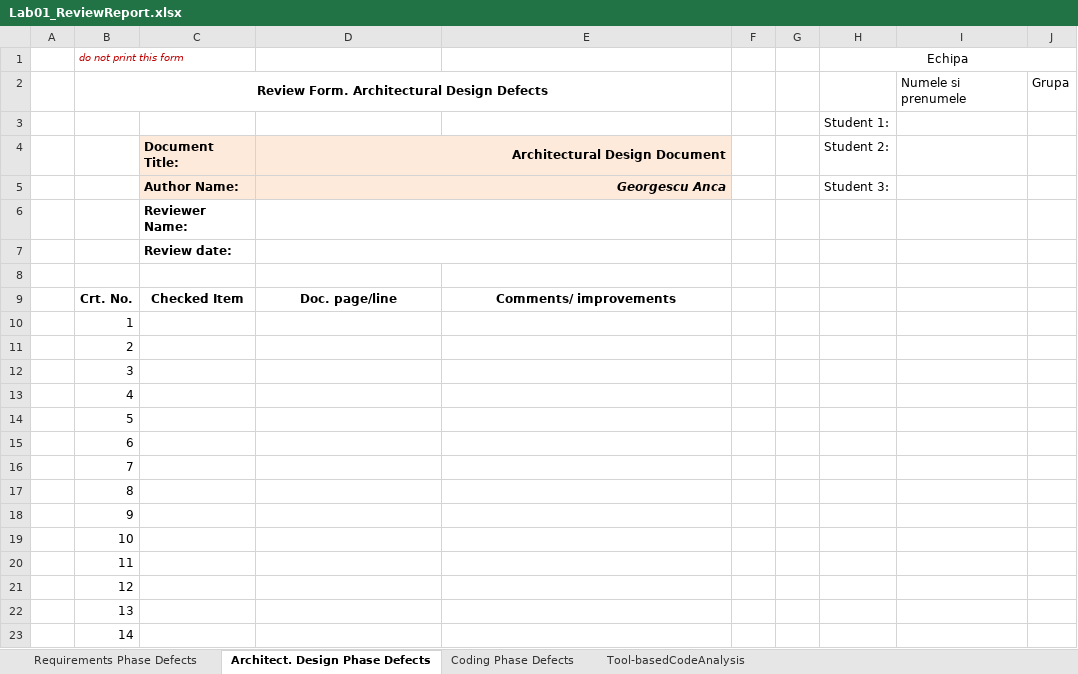
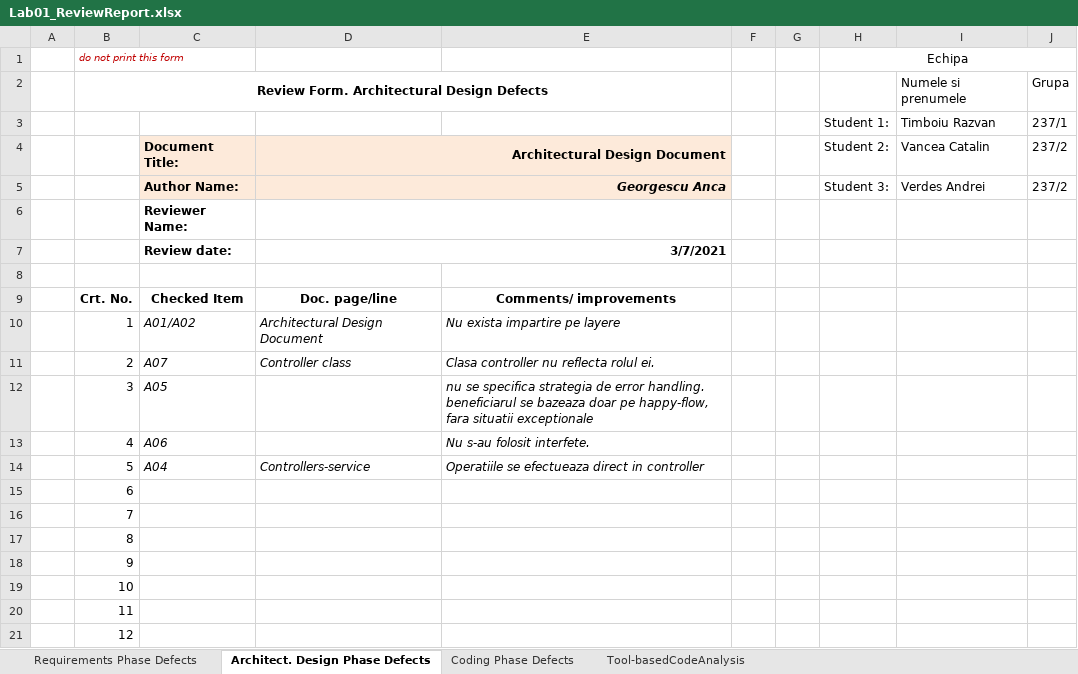
Before and after one commit to CatalinVancea/VVSS, an Excel workbook: Docs/Lab01/Lab01_ReviewReport.xlsx, sheet Architect. Design Phase Defects, drawn as a sheet; only a part is shown; the shorter side is filled out with more unchanged rows; values as stored, in another font and other column widths than the file's, no borders; removed rows and columns are numbered as before the commit, all else as after; the diff names each change by its address in the sheet, - before the commit and + after, or states it on an @@ line.

Commit message:
requirements & architectural review

```diff
--- a/Docs/Lab01/Lab01_ReviewReport.xlsx (sheet Architect. Design Phase Defects)
+++ b/Docs/Lab01/Lab01_ReviewReport.xlsx (sheet Architect. Design Phase Defects)
-row 3:  |  |  |  |  |  |  | Student 1:
+row 3:  |  |  |  |  |  |  | Student 1: | Timboiu Razvan | 237/1
-I4: (empty)
+I4: Vancea Catalin
-J4:J5: (empty)
+J4:J5: 237/2
-I5: (empty)
+I5: Verdes Andrei
-D7: (empty)
+D7: 3/7/2021
-C10: (empty)
+C10: A01/A02
-D10: (empty)
+D10: Architectural Design Document
-E10: (empty)
+E10: Nu exista impartire pe layere
-C11: (empty)
+C11: A07
-D11: (empty)
+D11: Controller class
-E11: (empty)
+E11: Clasa controller nu reflecta rolul ei.
-C12: (empty)
+C12: A05
-E12: (empty)
+E12: nu se specifica strategia de error handling. beneficiarul se bazeaza doar pe happy-flow, fara situatii exceptionale
-C13: (empty)
+C13: A06
-E13: (empty)
+E13: Nu s-au folosit interfete.
-C14: (empty)
+C14: A04
-D14: (empty)
+D14: Controllers-service
-E14: (empty)
+E14: Operatiile se efectueaza direct in controller
```
Also changed, not shown: sheet Requirements Phase Defects, sheet Tool-basedCodeAnalysis, sheet Coding Phase Defects, 1 other file.
